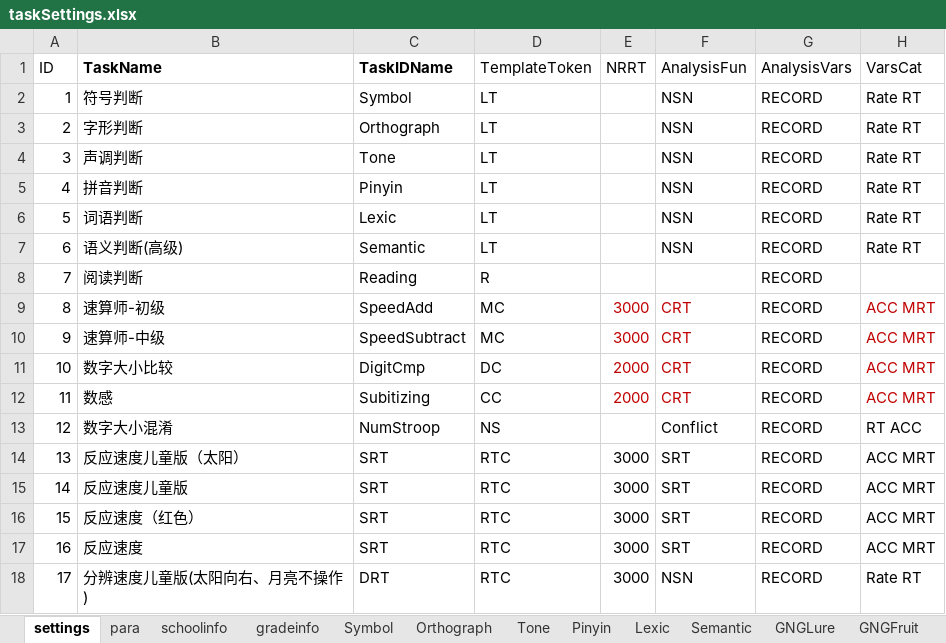
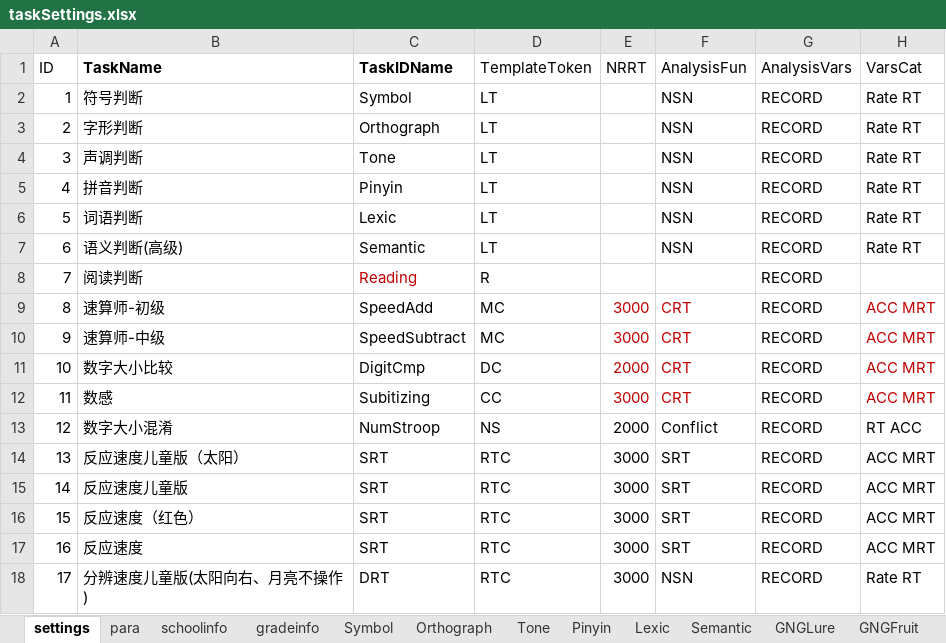
Before and after one commit to iquizoo/rawdata-parser, an Excel workbook: scripts/taskSettings.xlsx, sheet settings, drawn as a sheet; only a part is shown; values as stored, in another font and other column widths than the file's, no borders; the diff covers the shown part only; the diff names each change by its address in the sheet, - before the commit and + after, or states it on an @@ line.

Commit message:
:tada: Compatibility of the last change to Prepro.
Since the changes of the Prepro, now Data composes all of its splitRes
into seperate fields (variables) in a table. The compatibility works
have been done for long, now commit them,
And some minor changes to the taskSetting,xlsx are also commited.
Future work might be to transform the data in Excel to json, in order
for better management for the text management is best in Github.

```diff
--- a/scripts/taskSettings.xlsx (sheet settings)
+++ b/scripts/taskSettings.xlsx (sheet settings)
-C8 text colour: black
+C8 text colour: #C00000
-E12 (NRRT): 2000
+E12 (NRRT): 3000
-E13 (NRRT): (empty)
+E13 (NRRT): 2000
```
Also changed, not shown: 32 edited cells and cell formats elsewhere in this sheet, sheet para, 2 other files.
